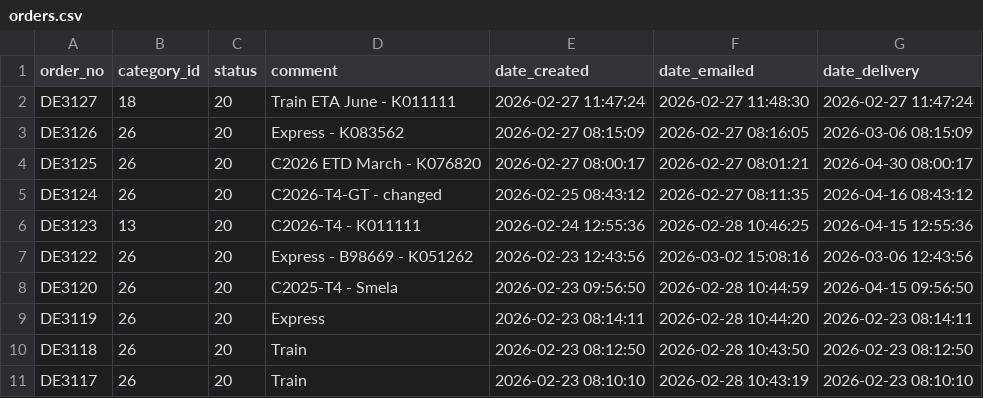
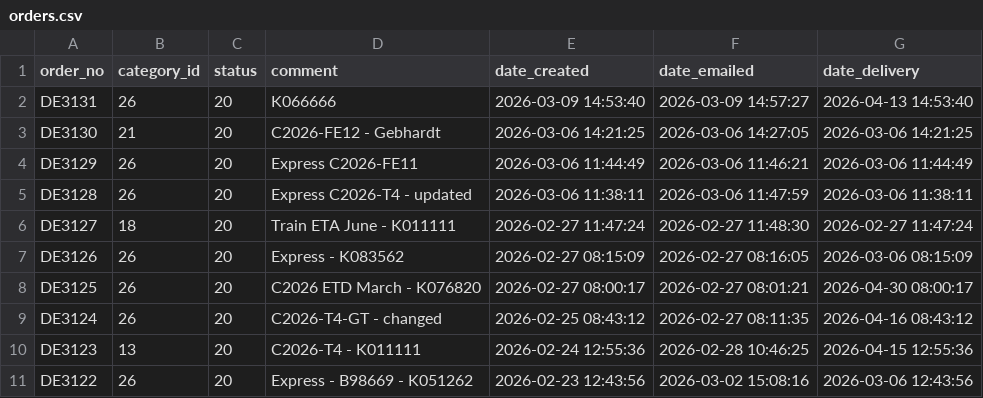
Before and after one commit to ikram-mever-codes/Gtech_Master, a CSV file: server/public/orders.csv, drawn as a sheet; only a part is shown; the shorter side is filled out with more unchanged rows.

```diff
--- a/server/public/orders.csv
+++ b/server/public/orders.csv
@@ -1,2 +1,6 @@
 order_no,category_id,status,comment,date_created,date_emailed,date_delivery
+DE3131,26,20,K066666,"2026-03-09 14:53:40","2026-03-09 14:57:27","2026-04-13 14:53:40"
+DE3130,21,20,"C2026-FE12 - Gebhardt","2026-03-06 14:21:25","2026-03-06 14:27:05","2026-03-06 14:21:25"
+DE3129,26,20,"Express C2026-FE11","2026-03-06 11:44:49","2026-03-06 11:46:21","2026-03-06 11:44:49"
+DE3128,26,20,"Express C2026-T4 - updated","2026-03-06 11:38:11","2026-03-06 11:47:59","2026-03-06 11:38:11"
 DE3127,18,20,"Train ETA June - K011111","2026-02-27 11:47:24","2026-02-27 11:48:30","2026-02-27 11:47:24"
```
Also changed, not shown: server/public/order_items.csv, 2 other files.
